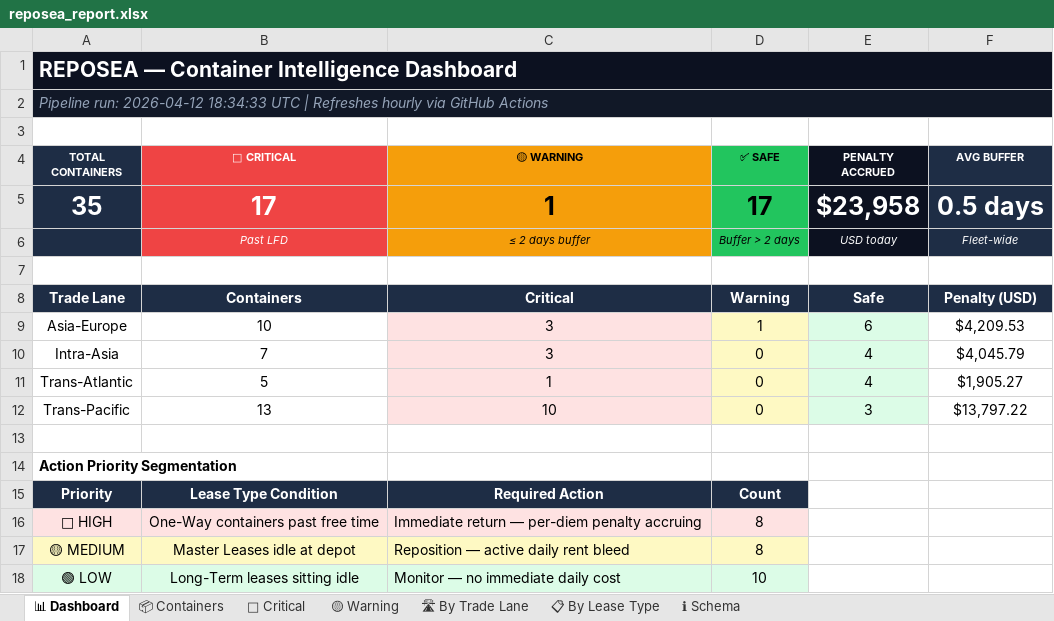
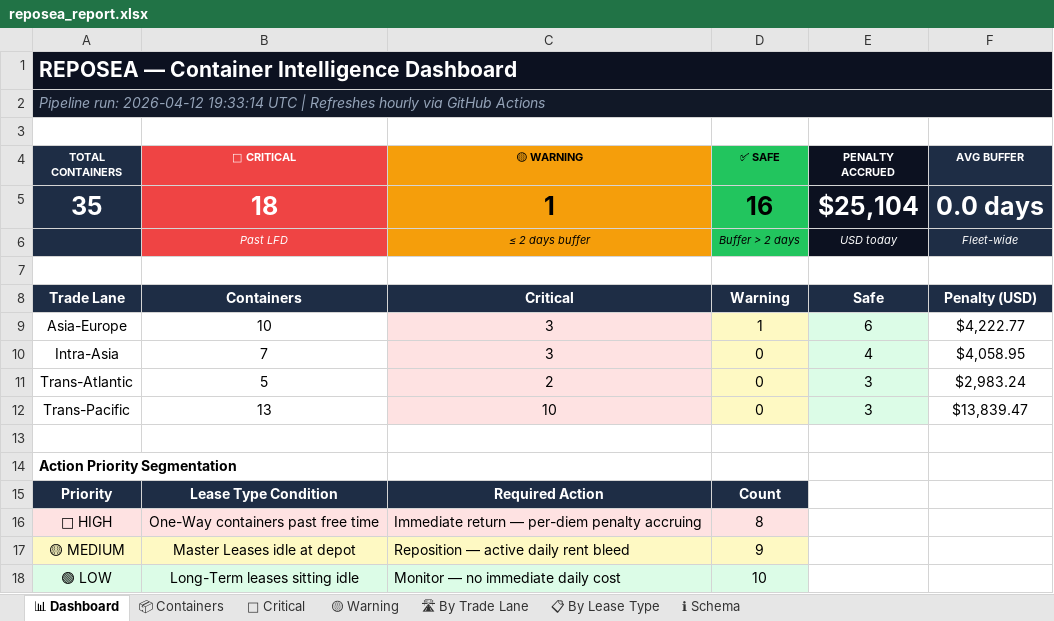
Before and after one commit to rahulmistry18/Reposea_container_optimizer, an Excel workbook: data/exports/reposea_report.xlsx, sheet 📊 Dashboard, drawn as a sheet; values as stored, in another font and other column widths than the file's, no borders; the diff names each change by its address in the sheet, - before the commit and + after, or states it on an @@ line.

```diff
--- a/data/exports/reposea_report.xlsx (sheet 📊 Dashboard)
+++ b/data/exports/reposea_report.xlsx (sheet 📊 Dashboard)
-A2 (TOTAL CONTAINERS): …run: 2026-04-12 18:34:33 UTC |…
+A2 (TOTAL CONTAINERS): …run: 2026-04-12 19:33:14 UTC |…
-B5 (🔴 CRITICAL): 17
+B5 (🔴 CRITICAL): 18
-D5 (✅ SAFE): 17
+D5 (✅ SAFE): 16
-E5 (PENALTY ACCRUED): $23,958
+E5 (PENALTY ACCRUED): $25,104
-F5 (AVG BUFFER): 0.5 days
+F5 (AVG BUFFER): 0.0 days
-F9 (AVG BUFFER): $4,209.53
+F9 (AVG BUFFER): $4,222.77
-F10 (AVG BUFFER): $4,045.79
+F10 (AVG BUFFER): $4,058.95
-C11 (🟡 WARNING): 1
+C11 (🟡 WARNING): 2
-E11 (PENALTY ACCRUED): 4
+E11 (PENALTY ACCRUED): 3
-F11 (AVG BUFFER): $1,905.27
+F11 (AVG BUFFER): $2,983.24
-F12 (AVG BUFFER): $13,797.22
+F12 (AVG BUFFER): $13,839.47
-D17 (✅ SAFE): 8
+D17 (✅ SAFE): 9
```
Also changed, not shown: sheet 📦 Containers, sheet 🔴 Critical, sheet 📋 By Lease Type, sheet 🛣 By Trade Lane, sheet 🟡 Warning, 7 other files.
